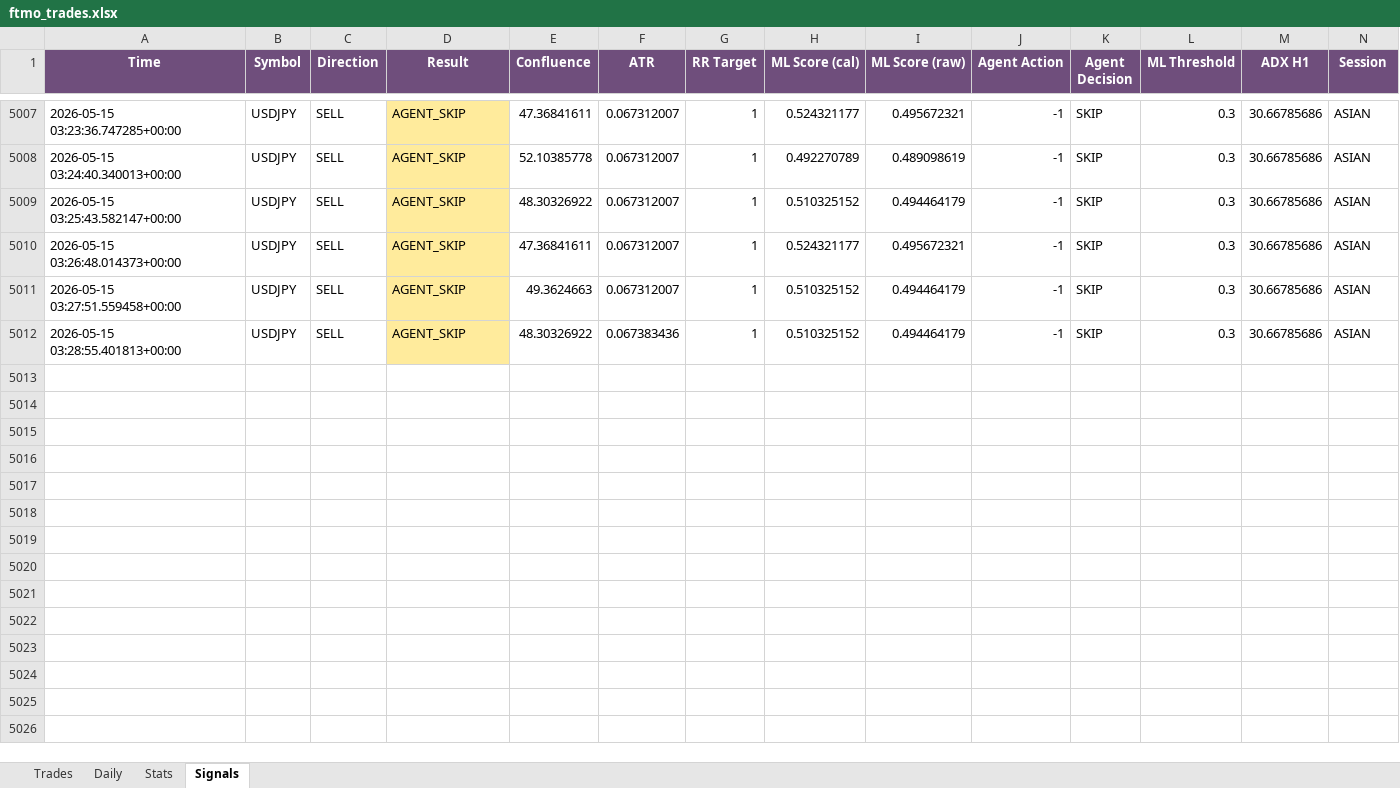
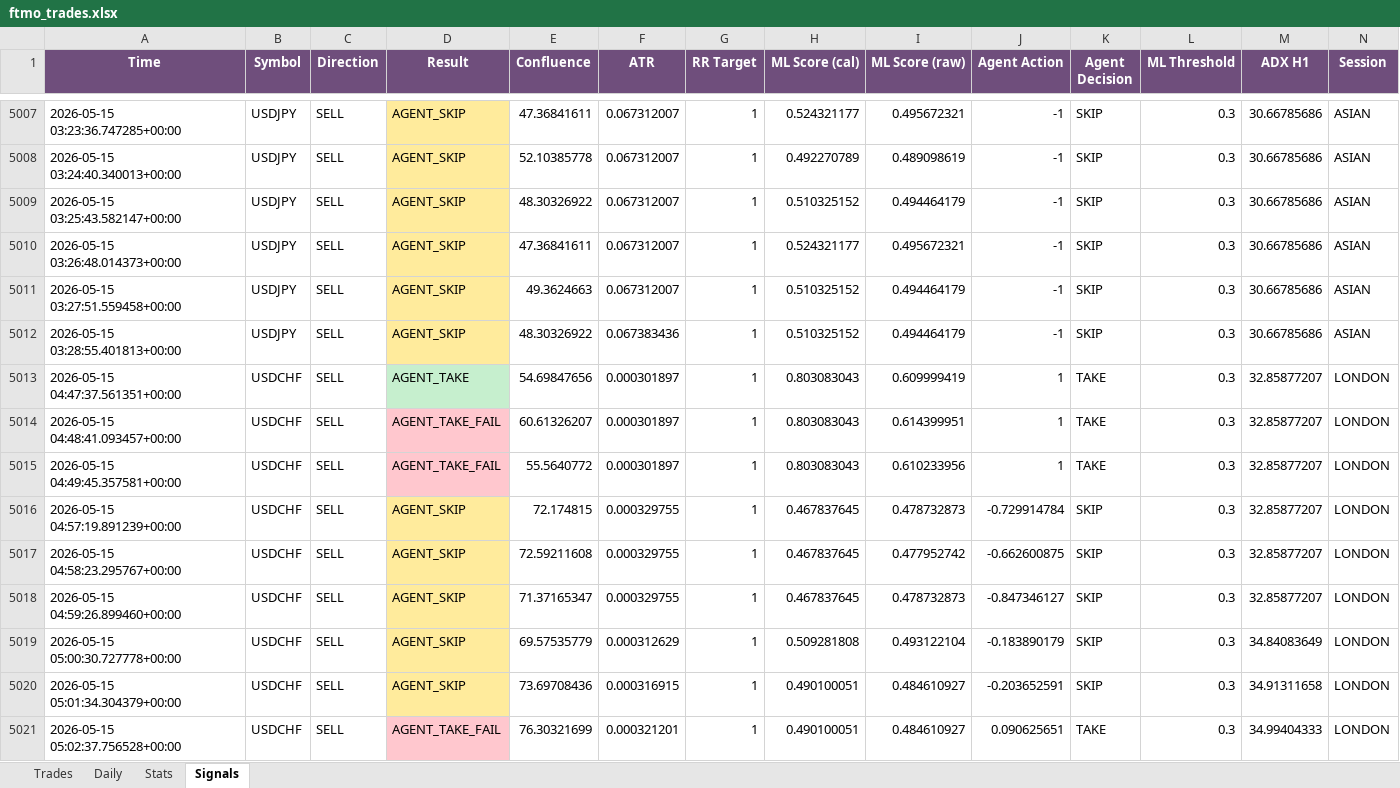
Before and after one commit to Kittipong6081/BOT-FTMO, an Excel workbook: ftmo_trading_bot/logs/ftmo_trades.xlsx, sheet Signals, drawn as a sheet; only a part is shown, gaps mark what is left out; values as stored, in another font and other column widths than the file's, no borders; rows hold the shown columns only; the diff covers the shown part only; the diff names each change by its address in the sheet, - before the commit and + after, or states it on an @@ line.

Commit message:
no message

```diff
--- a/ftmo_trading_bot/logs/ftmo_trades.xlsx (sheet Signals)
+++ b/ftmo_trading_bot/logs/ftmo_trades.xlsx (sheet Signals)
+row 5013: 2026-05-15 04:47:37.561351+00:00 | USDCHF | SELL | AGENT_TAKE | 54.69847656 | 0.000301897 | 1 | 0.803083043 | 0.609999419 | 1 | TAKE | 0.3 | 32.85877207 | LONDON
+row 5014: 2026-05-15 04:48:41.093457+00:00 | USDCHF | SELL | AGENT_TAKE_FAIL | 60.61326207 | 0.000301897 | 1 | 0.803083043 | 0.614399951 | 1 | TAKE | 0.3 | 32.85877207 | LONDON
+row 5015: 2026-05-15 04:49:45.357581+00:00 | USDCHF | SELL | AGENT_TAKE_FAIL | 55.5640772 | 0.000301897 | 1 | 0.803083043 | 0.610233956 | 1 | TAKE | 0.3 | 32.85877207 | LONDON
+row 5016: 2026-05-15 04:57:19.891239+00:00 | USDCHF | SELL | AGENT_SKIP | 72.174815 | 0.000329755 | 1 | 0.467837645 | 0.478732873 | -0.729914784 | SKIP | 0.3 | 32.85877207 | LONDON
+row 5017: 2026-05-15 04:58:23.295767+00:00 | USDCHF | SELL | AGENT_SKIP | 72.59211608 | 0.000329755 | 1 | 0.467837645 | 0.477952742 | -0.662600875 | SKIP | 0.3 | 32.85877207 | LONDON
+row 5018: 2026-05-15 04:59:26.899460+00:00 | USDCHF | SELL | AGENT_SKIP | 71.37165347 | 0.000329755 | 1 | 0.467837645 | 0.478732873 | -0.847346127 | SKIP | 0.3 | 32.85877207 | LONDON
+row 5019: 2026-05-15 05:00:30.727778+00:00 | USDCHF | SELL | AGENT_SKIP | 69.57535779 | 0.000312629 | 1 | 0.509281808 | 0.493122104 | -0.183890179 | SKIP | 0.3 | 34.84083649 | LONDON
+row 5020: 2026-05-15 05:01:34.304379+00:00 | USDCHF | SELL | AGENT_SKIP | 73.69708436 | 0.000316915 | 1 | 0.490100051 | 0.484610927 | -0.203652591 | SKIP | 0.3 | 34.91311658 | LONDON
+row 5021: 2026-05-15 05:02:37.756528+00:00 | USDCHF | SELL | AGENT_TAKE_FAIL | 76.30321699 | 0.000321201 | 1 | 0.490100051 | 0.484610927 | 0.090625651 | TAKE | 0.3 | 34.99404333 | LONDON
```
Also changed, not shown: 43 added rows elsewhere in this sheet, sheet Daily, sheet Trades.
